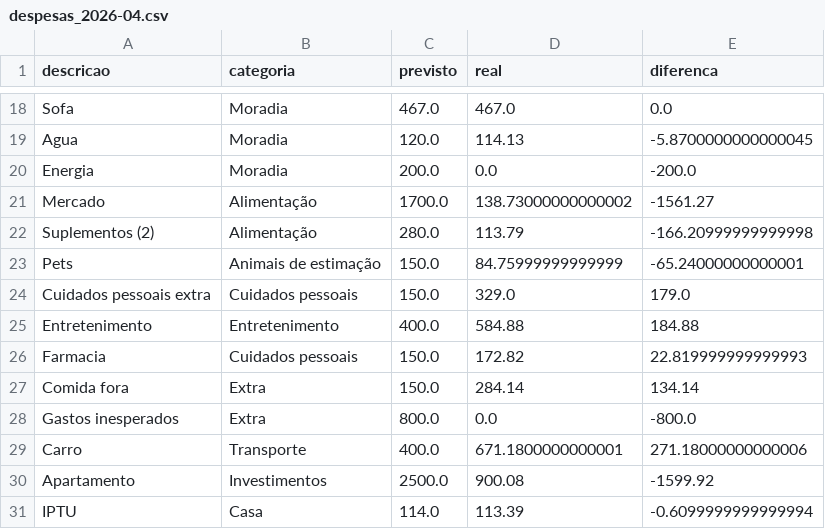
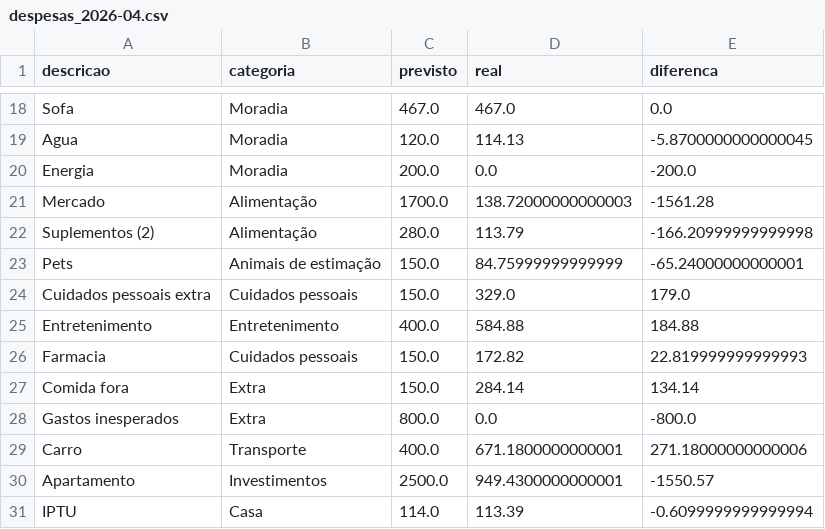
Before and after one commit to czrstar/finance-dashboard-zappro, a CSV file: data/monthly/despesas_2026-04.csv, drawn as a sheet; only a part is shown, gaps mark what is left out.

Commit message:
auto: update data/monthly/despesas_2026-04.csv

```diff
--- a/data/monthly/despesas_2026-04.csv
+++ b/data/monthly/despesas_2026-04.csv
@@ -20,3 +20,3 @@ Agua,Moradia,120.0,114.13,-5.8700000000000045
 Energia,Moradia,200.0,0.0,-200.0
-Mercado,Alimentação,1700.0,138.73000000000002,-1561.27
+Mercado,Alimentação,1700.0,138.72000000000003,-1561.28
 Suplementos (2),Alimentação,280.0,113.79,-166.20999999999998
@@ -29,3 +29,3 @@ Gastos inesperados,Extra,800.0,0.0,-800.0
 Carro,Transporte,400.0,671.1800000000001,271.18000000000006
-Apartamento,Investimentos,2500.0,900.08,-1599.92
+Apartamento,Investimentos,2500.0,949.4300000000001,-1550.57
 IPTU,Casa,114.0,113.39,-0.6099999999999994
```
